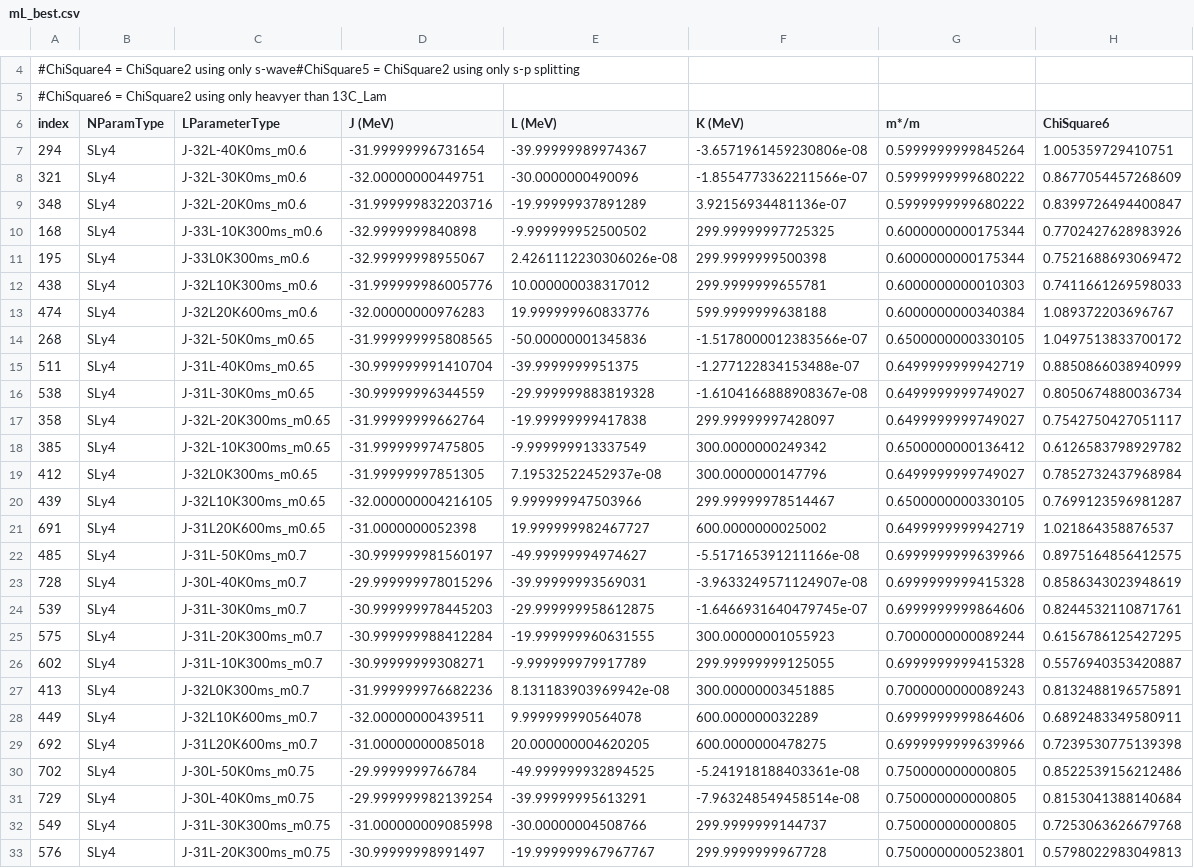
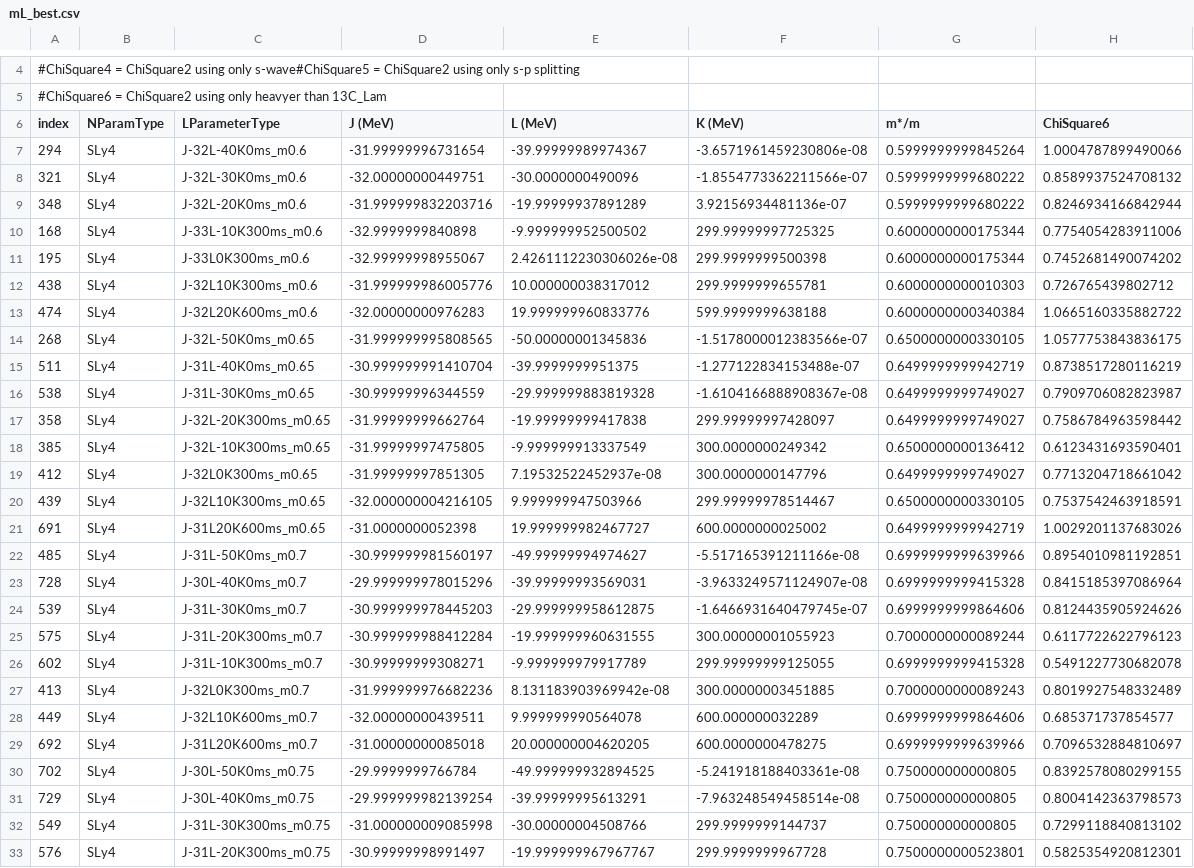
Before and after one commit to ajinno1124/Guleria2012, a CSV file: plot/mL_best.csv, drawn as a sheet; only a part is shown, gaps mark what is left out; the diff covers the shown part only; the diff names each change by its address in the sheet, - before the commit and + after, or states it on an @@ line.

```diff
--- a/plot/mL_best.csv
+++ b/plot/mL_best.csv
-H7 (ChiSquare6): 1.005359729410751
+H7 (ChiSquare6): 1.0004787899490066
-H8 (ChiSquare6): 0.8677054457268609
+H8 (ChiSquare6): 0.8589937524708132
-H9 (ChiSquare6): 0.8399726494400847
+H9 (ChiSquare6): 0.8246934166842944
-H10 (ChiSquare6): 0.7702427628983926
+H10 (ChiSquare6): 0.7754054283911006
-H11 (ChiSquare6): 0.7521688693069472
+H11 (ChiSquare6): 0.7452681490074202
-H12 (ChiSquare6): 0.7411661269598033
+H12 (ChiSquare6): 0.726765439802712
-H13 (ChiSquare6): 1.089372203696767
+H13 (ChiSquare6): 1.0665160335882722
-H14 (ChiSquare6): 1.0497513833700172
+H14 (ChiSquare6): 1.0577753843836175
-H15 (ChiSquare6): 0.8850866038940999
+H15 (ChiSquare6): 0.8738517280116219
-H16 (ChiSquare6): 0.8050674880036734
+H16 (ChiSquare6): 0.7909706082823987
-H17 (ChiSquare6): 0.7542750427051117
+H17 (ChiSquare6): 0.7586784963598442
-H18 (ChiSquare6): 0.6126583798929782
+H18 (ChiSquare6): 0.6123431693590401
-H19 (ChiSquare6): 0.7852732437968984
+H19 (ChiSquare6): 0.7713204718661042
-H20 (ChiSquare6): 0.7699123596981287
+H20 (ChiSquare6): 0.7537542463918591
-H21 (ChiSquare6): 1.021864358876537
+H21 (ChiSquare6): 1.0029201137683026
-H22 (ChiSquare6): 0.8975164856412575
+H22 (ChiSquare6): 0.8954010981192851
-H23 (ChiSquare6): 0.8586343023948619
+H23 (ChiSquare6): 0.8415185397086964
-H24 (ChiSquare6): 0.8244532110871761
+H24 (ChiSquare6): 0.8124435905924626
-H25 (ChiSquare6): 0.6156786125427295
+H25 (ChiSquare6): 0.6117722622796123
-H26 (ChiSquare6): 0.5576940353420887
+H26 (ChiSquare6): 0.5491227730682078
-H27 (ChiSquare6): 0.8132488196575891
+H27 (ChiSquare6): 0.8019927548332489
-H28 (ChiSquare6): 0.6892483349580911
+H28 (ChiSquare6): 0.685371737854577
-H29 (ChiSquare6): 0.7239530775139398
+H29 (ChiSquare6): 0.7096532884810697
-H30 (ChiSquare6): 0.8522539156212486
+H30 (ChiSquare6): 0.8392578080299155
-H31 (ChiSquare6): 0.8153041388140684
+H31 (ChiSquare6): 0.8004142363798573
-H32 (ChiSquare6): 0.7253063626679768
+H32 (ChiSquare6): 0.7299118840813102
-H33 (ChiSquare6): 0.5798022983049813
+H33 (ChiSquare6): 0.5825354920812301
```
Also changed, not shown: 7 added rows, 7 removed rows and 37 edited cells elsewhere in this file, plot/JK_best.csv, plot/JL_best.csv, 10 other files.
